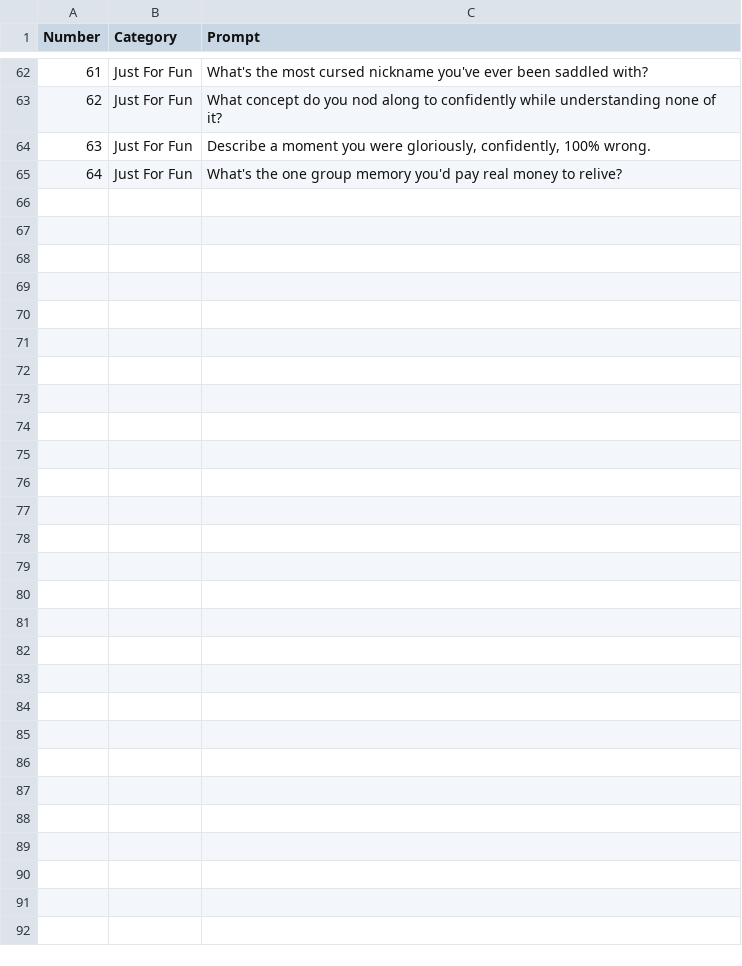
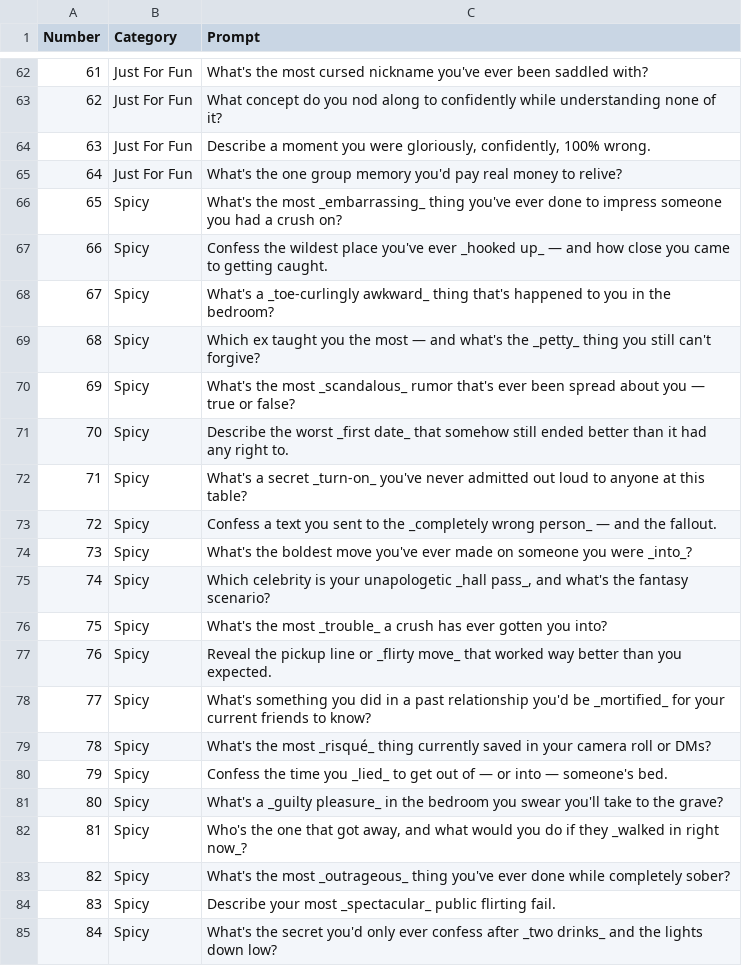
Before and after one commit to superfunteam/doc-pierre, a CSV file: questions.csv, drawn as a sheet; only a part is shown, gaps mark what is left out; the diff names each change by its address in the sheet, - before the commit and + after, or states it on an @@ line.

```diff
--- a/questions.csv
+++ b/questions.csv
+row 66: 65 | Spicy | What's the most _embarrassing_ thing you've ever done to impress someone you had a crush on?
+row 67: 66 | Spicy | Confess the wildest place you've ever _hooked up_ — and how close you came to getting caught.
+row 68: 67 | Spicy | What's a _toe-curlingly awkward_ thing that's happened to you in the bedroom?
+row 69: 68 | Spicy | Which ex taught you the most — and what's the _petty_ thing you still can't forgive?
+row 70: 69 | Spicy | What's the most _scandalous_ rumor that's ever been spread about you — true or false?
+row 71: 70 | Spicy | Describe the worst _first date_ that somehow still ended better than it had any right to.
+row 72: 71 | Spicy | What's a secret _turn-on_ you've never admitted out loud to anyone at this table?
+row 73: 72 | Spicy | Confess a text you sent to the _completely wrong person_ — and the fallout.
+row 74: 73 | Spicy | What's the boldest move you've ever made on someone you were _into_?
+row 75: 74 | Spicy | Which celebrity is your unapologetic _hall pass_, and what's the fantasy scenario?
+row 76: 75 | Spicy | What's the most _trouble_ a crush has ever gotten you into?
+row 77: 76 | Spicy | Reveal the pickup line or _flirty move_ that worked way better than you expected.
+row 78: 77 | Spicy | What's something you did in a past relationship you'd be _mortified_ for your current friends to know?
+row 79: 78 | Spicy | What's the most _risqué_ thing currently saved in your camera roll or DMs?
+row 80: 79 | Spicy | Confess the time you _lied_ to get out of — or into — someone's bed.
+row 81: 80 | Spicy | What's a _guilty pleasure_ in the bedroom you swear you'll take to the grave?
+row 82: 81 | Spicy | Who's the one that got away, and what would you do if they _walked in right now_?
+row 83: 82 | Spicy | What's the most _outrageous_ thing you've ever done while completely sober?
+row 84: 83 | Spicy | Describe your most _spectacular_ public flirting fail.
+row 85: 84 | Spicy | What's the secret you'd only ever confess after _two drinks_ and the lights down low?
```
Also changed, not shown: 1 other file.
